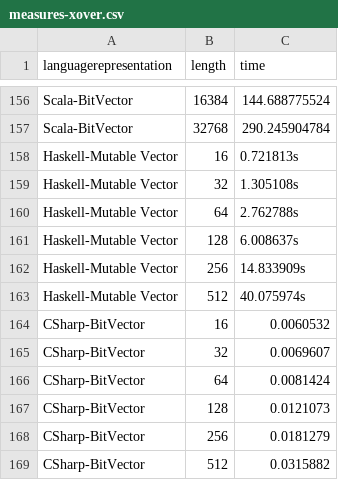
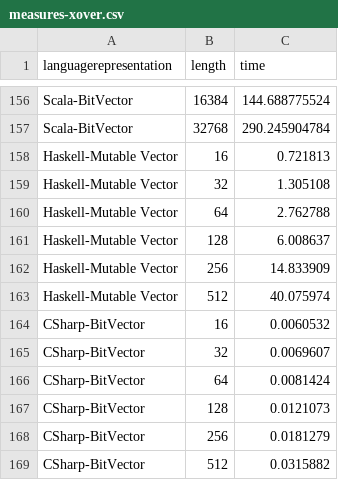
Before and after one commit to JJ/2016-ea-languages-wcci, a CSV file: measures-xover.csv, drawn as a sheet; only a part is shown, gaps mark what is left out; the diff covers the shown part only.

```diff
--- a/measures-xover.csv
+++ b/measures-xover.csv
@@ -157,8 +157,8 @@ Scala-BitVector, 16384, 144.688775524
 Scala-BitVector, 32768, 290.245904784
-Haskell-Mutable Vector, 16, 0.721813s
-Haskell-Mutable Vector, 32, 1.305108s
-Haskell-Mutable Vector, 64, 2.762788s
-Haskell-Mutable Vector, 128, 6.008637s
-Haskell-Mutable Vector, 256, 14.833909s
-Haskell-Mutable Vector, 512, 40.075974s
+Haskell-Mutable Vector, 16, 0.721813
+Haskell-Mutable Vector, 32, 1.305108
+Haskell-Mutable Vector, 64, 2.762788
+Haskell-Mutable Vector, 128, 6.008637
+Haskell-Mutable Vector, 256, 14.833909
+Haskell-Mutable Vector, 512, 40.075974
 CSharp-BitVector,16,0.0060532
```
Also changed, not shown: 24 edited cells elsewhere in this file, measures-maxones.csv, 1 other file.
